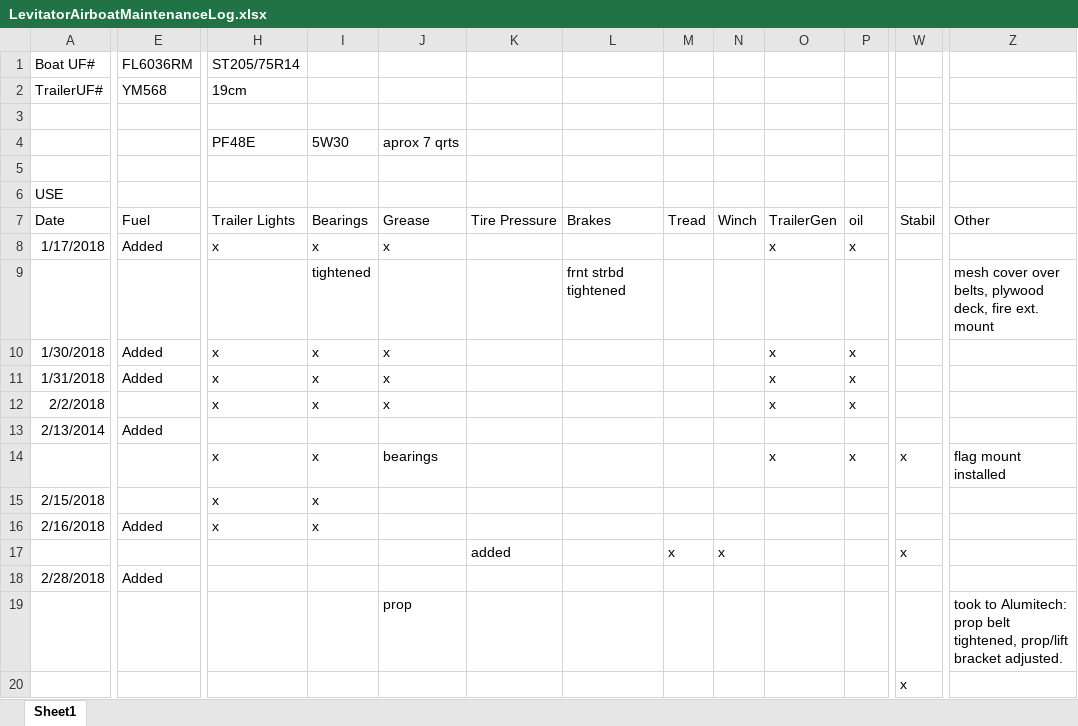
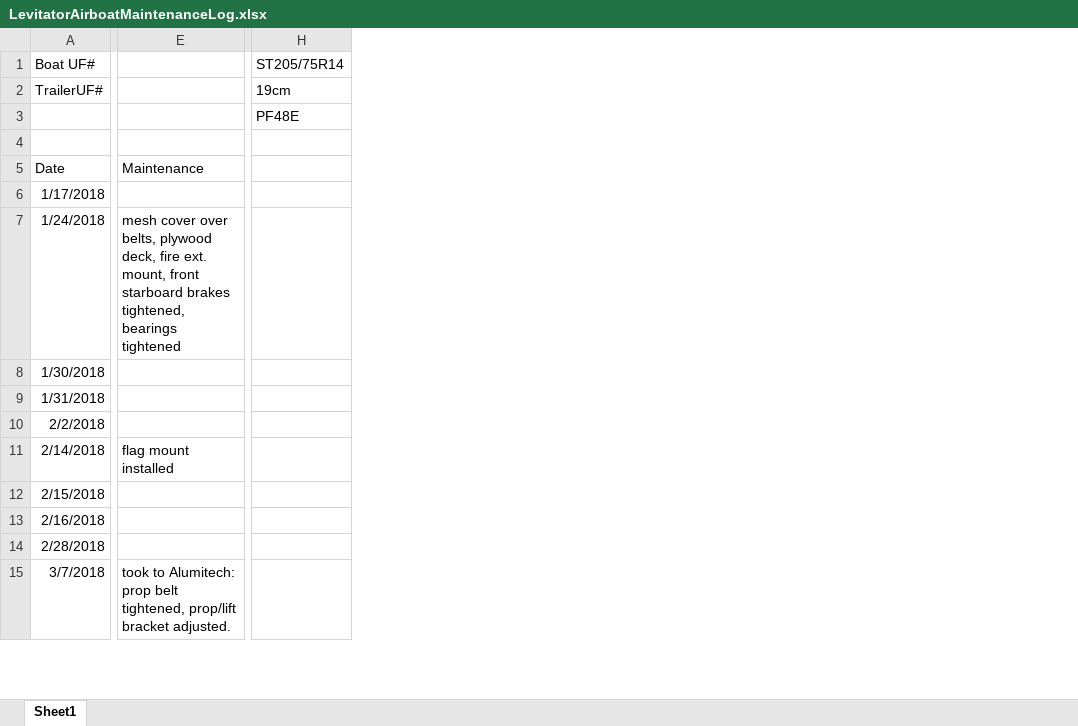
Before and after one commit to sbeck1/Beck_LC_R, an Excel workbook: logs/boat_logs/LevitatorAirboatMaintenanceLog.xlsx, sheet Sheet1, drawn as a sheet; only a part is shown, gaps mark what is left out; values as stored, in another font and other column widths than the file's, no borders; removed rows and columns are numbered as before the commit, all else as after; rows hold the shown columns only; the diff covers the shown part only; the diff names each change by its address in the sheet, - before the commit and + after, or states it on an @@ line.

```diff
--- a/logs/boat_logs/LevitatorAirboatMaintenanceLog.xlsx (sheet Sheet1)
+++ b/logs/boat_logs/LevitatorAirboatMaintenanceLog.xlsx (sheet Sheet1)
-column E, rows 1-2: FL6036RM | YM568; rows 7-8: Fuel | Added; rows 10-11: Added | Added; row 16: Added; row 18: Added
+column E, row 5: Maintenance
-column I, row 4: 5W30; rows 7-8: Bearings | x; rows 10-12: all x; rows 15-16: x | x
-column J, row 4: aprox 7 qrts; rows 7-8: Grease | x; rows 10-12: all x
-column K, row 7: Tire Pressure
-column L, row 7: Brakes
-column M, row 7: Tread
-column N, row 7: Winch
-column O, rows 7-8: TrailerGen | x; rows 10-12: all x
-column P, rows 7-8: oil | x; rows 10-12: all x
-column W, row 7: Stabil
-column Z, row 7: Other
-row 3: (empty)
-row 6: USE
-H5: Trailer Lights
+H5: (empty)
-H6: x
+H6: (empty)
-row 9:  |  |  | tightened |  |  | frnt strbd tightened |  |  |  |  |  | mesh cover over belts, plywood deck, fire ext. mount
+row 7: 1/24/2018 | mesh cover over belts, plywood deck, fire ext. mount, front starboard brakes tightened, bearings tightened
-H8:H10: x
+H8:H10: (empty)
-row 13: 2/13/2014 | Added
-row 14:  |  | x | x | bearings |  |  |  |  | x | x | x | flag mount installed
+row 11: 2/14/2018 | flag mount installed
-H12:H13: x
+H12:H13: (empty)
-row 17:  |  |  |  |  | added |  | x | x |  |  | x
-row 19:  |  |  |  | prop |  |  |  |  |  |  |  | took to Alumitech: prop belt tightened, prop/lift bracket adjusted.
-row 20:  |  |  |  |  |  |  |  |  |  |  | x
+row 15: 3/7/2018 | took to Alumitech: prop belt tightened, prop/lift bracket adjusted.
```
Also changed, not shown: 18 added rows, 12 removed rows, 2 added columns, 12 removed columns and 8 edited cells elsewhere in this sheet, formulas that keep their value, logs/boat_logs/PhlipsBoatMaintenanceLog.xlsx, logs/boat_logs/ScandyMaintenanceLog.xlsx, 2 other files.
